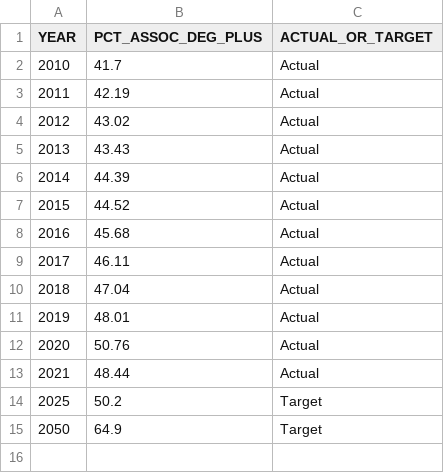
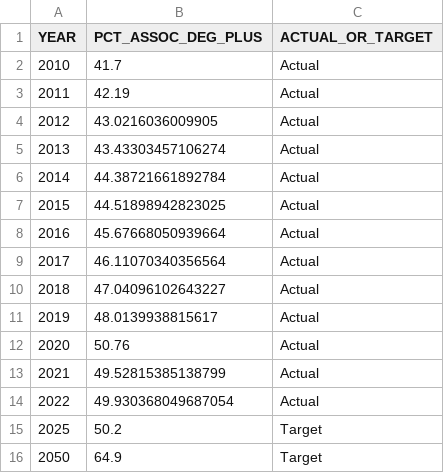
Before and after one commit to CMAP-REPOS/ONTO2050-indicators, a CSV file: educational-attainment/educational-attainment.csv, drawn as a sheet.

```diff
--- a/educational-attainment/educational-attainment.csv
+++ b/educational-attainment/educational-attainment.csv
@@ -3,12 +3,13 @@ YEAR,PCT_ASSOC_DEG_PLUS,ACTUAL_OR_TARGET
 2011,42.19,Actual
-2012,43.02,Actual
-2013,43.43,Actual
-2014,44.39,Actual
-2015,44.52,Actual
-2016,45.68,Actual
-2017,46.11,Actual
-2018,47.04,Actual
-2019,48.01,Actual
+2012,43.0216036009905,Actual
+2013,43.43303457106274,Actual
+2014,44.38721661892784,Actual
+2015,44.51898942823025,Actual
+2016,45.67668050939664,Actual
+2017,46.11070340356564,Actual
+2018,47.04096102643227,Actual
+2019,48.0139938815617,Actual
 2020,50.76,Actual
-2021,48.44,Actual
+2021,49.52815385138799,Actual
+2022,49.930368049687054,Actual
 2025,50.2,Target
```
Also changed, not shown: commute-time-race-ethnicity/commute-time-race-ethnicity.csv, educational-attainment/educational-attainment-race-ethnicity.csv, 10 other files.
